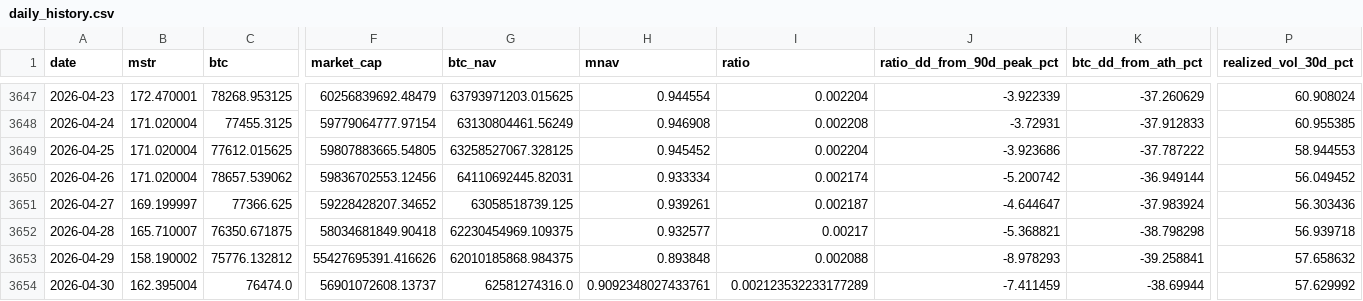
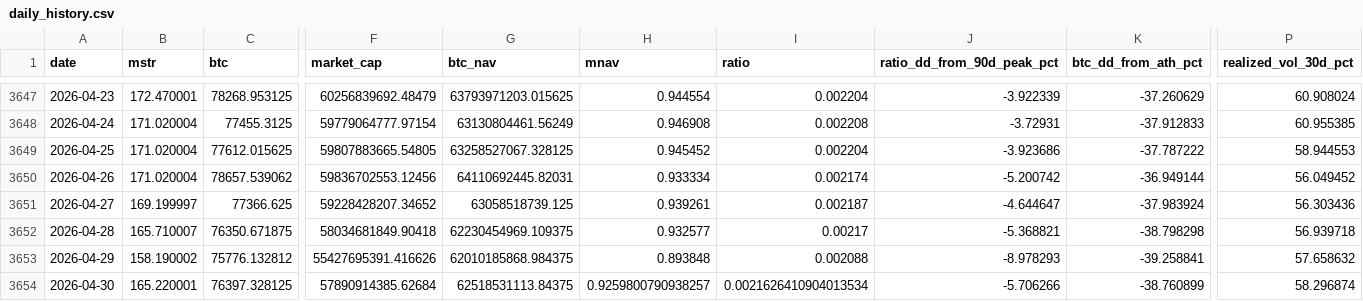
Before and after one commit to GlennZhu/mstr-sell-high-dashboard, a CSV file: data/daily_history.csv, drawn as a sheet; only a part is shown, gaps mark what is left out; the diff covers the shown part only; the diff names each change by its address in the sheet, - before the commit and + after, or states it on an @@ line.

```diff
--- a/data/daily_history.csv
+++ b/data/daily_history.csv
-B3654 (mstr): 162.395004
+B3654 (mstr): 165.220001
-C3654 (btc): 76474.0
+C3654 (btc): 76397.328125
-F3654 (market_cap): 56901072608.13737
+F3654 (market_cap): 57890914385.62684
-G3654 (btc_nav): 62581274316.0
+G3654 (btc_nav): 62518531113.84375
-H3654 (mnav): 0.9092348027433761
+H3654 (mnav): 0.9259800790938257
-I3654 (ratio): 0.002123532233177289
+I3654 (ratio): 0.0021626410904013534
-J3654 (ratio_dd_from_90d_peak_pct): -7.411459
+J3654 (ratio_dd_from_90d_peak_pct): -5.706266
-K3654 (btc_dd_from_ath_pct): -38.69944
+K3654 (btc_dd_from_ath_pct): -38.760899
-P3654 (realized_vol_30d_pct): 57.629992
+P3654 (realized_vol_30d_pct): 58.296874
```
Also changed, not shown: 5 edited cells elsewhere in this file, data/history.csv, 1 other file.
